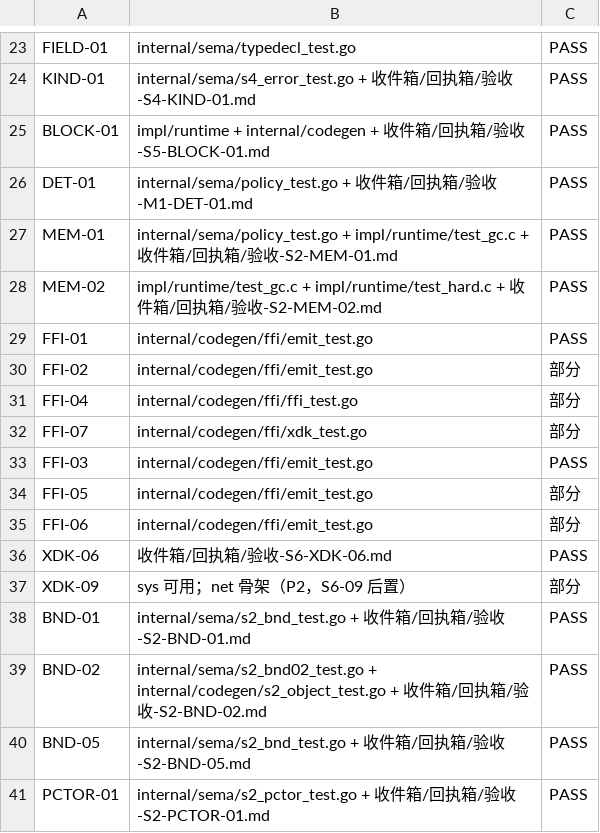
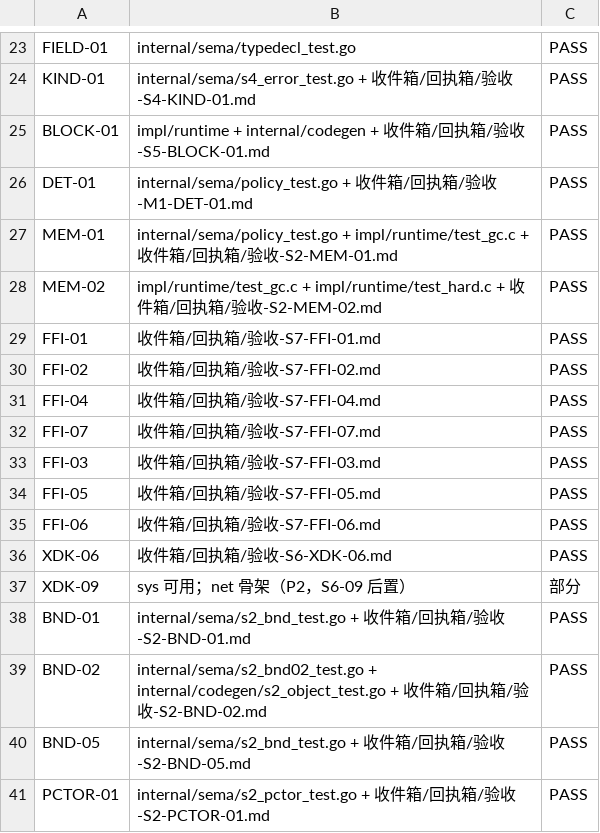
Before and after one commit to xnull-clang/xnull, a TSV file: impl/docs/conformance/status.tsv, drawn as a sheet; only a part is shown, gaps mark what is left out.

Commit message:
gate(S7): FFI-01..07 全 PASS; status PASS=89

```diff
--- a/impl/docs/conformance/status.tsv
+++ b/impl/docs/conformance/status.tsv
@@ -28,9 +28,9 @@ MEM-01	internal/sema/policy_test.go + impl/runtime/test_gc.c + 收件箱/回执
 MEM-02	impl/runtime/test_gc.c + impl/runtime/test_hard.c + 收件箱/回执箱/验收-S2-MEM-02.md	PASS
-FFI-01	internal/codegen/ffi/emit_test.go	PASS
-FFI-02	internal/codegen/ffi/emit_test.go	部分
-FFI-04	internal/codegen/ffi/ffi_test.go	部分
-FFI-07	internal/codegen/ffi/xdk_test.go	部分
-FFI-03	internal/codegen/ffi/emit_test.go	PASS
-FFI-05	internal/codegen/ffi/emit_test.go	部分
-FFI-06	internal/codegen/ffi/emit_test.go	部分
+FFI-01	收件箱/回执箱/验收-S7-FFI-01.md	PASS
+FFI-02	收件箱/回执箱/验收-S7-FFI-02.md	PASS
+FFI-04	收件箱/回执箱/验收-S7-FFI-04.md	PASS
+FFI-07	收件箱/回执箱/验收-S7-FFI-07.md	PASS
+FFI-03	收件箱/回执箱/验收-S7-FFI-03.md	PASS
+FFI-05	收件箱/回执箱/验收-S7-FFI-05.md	PASS
+FFI-06	收件箱/回执箱/验收-S7-FFI-06.md	PASS
 XDK-06	收件箱/回执箱/验收-S6-XDK-06.md	PASS
```
Also changed, not shown: 2 other files.
